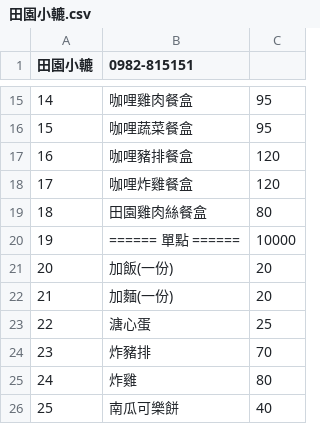
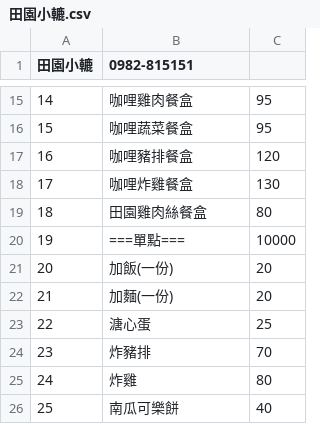
Before and after one commit to chih-kang-huang/nca-linebot, a CSV file: data/restaurant/田園小轆.csv, drawn as a sheet; only a part is shown, gaps mark what is left out.

```diff
--- a/data/restaurant/田園小轆.csv
+++ b/data/restaurant/田園小轆.csv
@@ -17,5 +17,5 @@
 16,咖哩豬排餐盒,120
-17,咖哩炸雞餐盒,120
+17,咖哩炸雞餐盒,130
 18,田園雞肉絲餐盒,80
-19,====== 單點 ======,10000
+19,===單點===,10000
 20,加飯(一份),20
```
Also changed, not shown: data/restaurant/大盛.csv, 2 other files.
